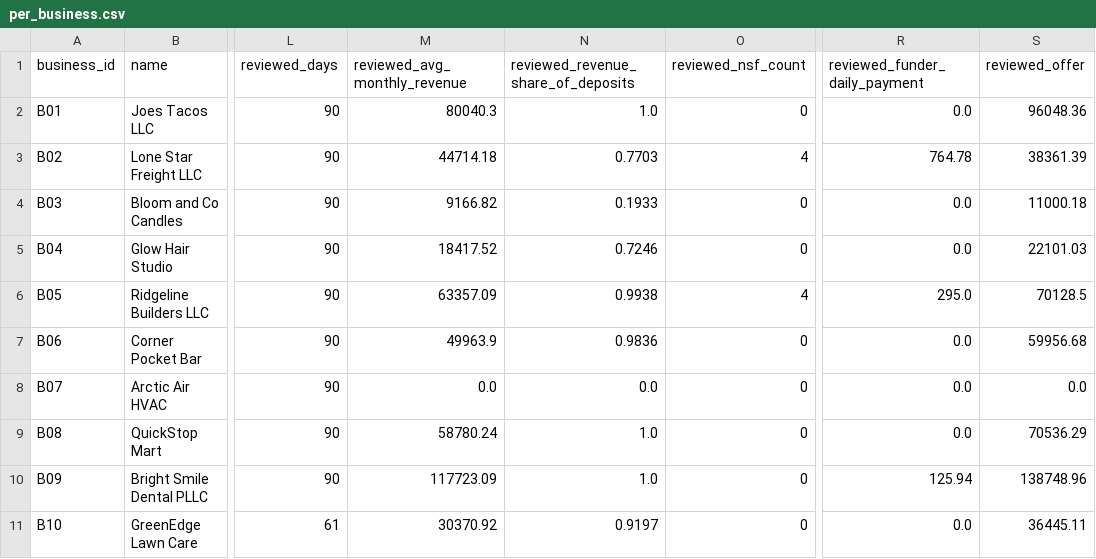
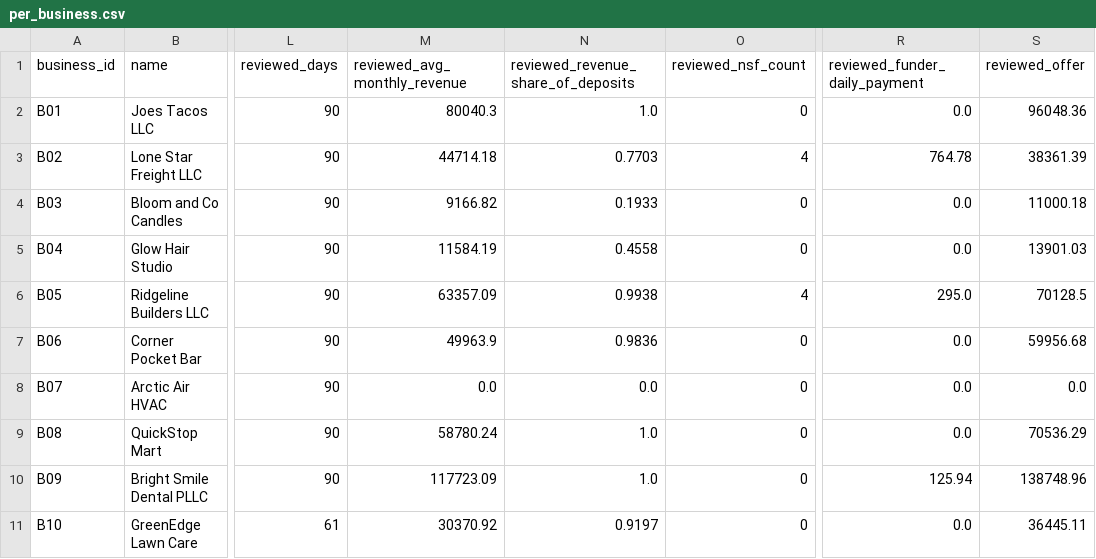
Before and after one commit to diego-rodriguez-ronderos/fundo-take-home, a CSV file: out/gpt-4.1/per_business.csv, drawn as a sheet; only a part is shown, gaps mark what is left out; the diff names each change by its address in the sheet, - before the commit and + after, or states it on an @@ line.

```diff
--- a/out/gpt-4.1/per_business.csv
+++ b/out/gpt-4.1/per_business.csv
-M5 (reviewed_avg_monthly_revenue): 18417.52
+M5 (reviewed_avg_monthly_revenue): 11584.19
-N5: 0.7246
+N5: 0.4558
-S5 (reviewed_offer): 22101.03
+S5 (reviewed_offer): 13901.03
```
Also changed, not shown: out/gpt-4.1/transactions.csv, out/gpt-4.1/underwriter_queue.csv, 18 other files.
